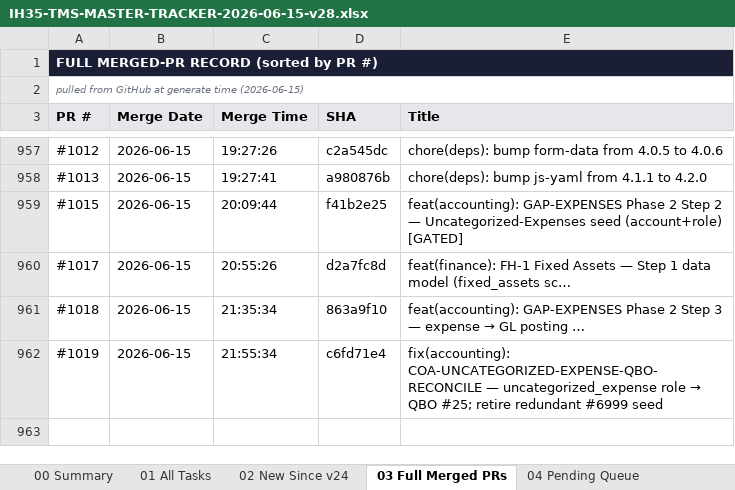
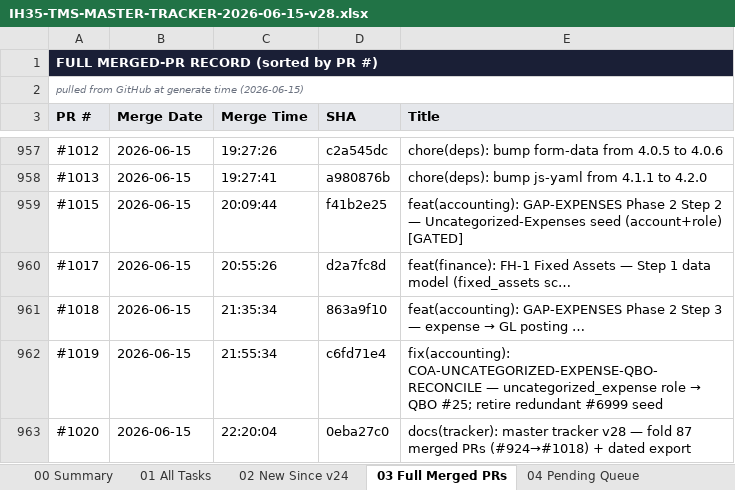
Before and after one commit to tioperfumes07/IH35-TMS, an Excel workbook: docs/trackers/exports/IH35-TMS-MASTER-TRACKER-2026-06-15-v28.xlsx, sheet 03 Full Merged PRs, drawn as a sheet; only a part is shown, gaps mark what is left out; values as stored, in another font and other column widths than the file's, no borders; the diff names each change by its address in the sheet, - before the commit and + after, or states it on an @@ line.

```diff
--- a/docs/trackers/exports/IH35-TMS-MASTER-TRACKER-2026-06-15-v28.xlsx (sheet 03 Full Merged PRs)
+++ b/docs/trackers/exports/IH35-TMS-MASTER-TRACKER-2026-06-15-v28.xlsx (sheet 03 Full Merged PRs)
+row 963: #1020 | 2026-06-15 | 22:20:04 | 0eba27c0 | docs(tracker): master tracker v28 — fold 87 merged PRs (#924→#1018) + dated export
```
Also changed, not shown: sheet 01 All Tasks, sheet 02 New Since v24, 1 other file.
